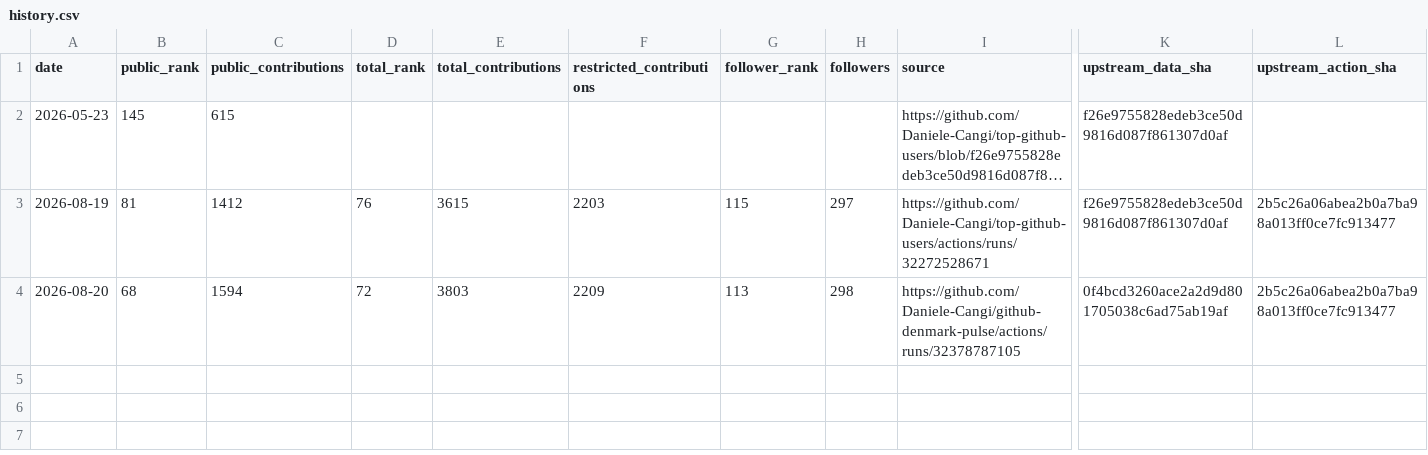
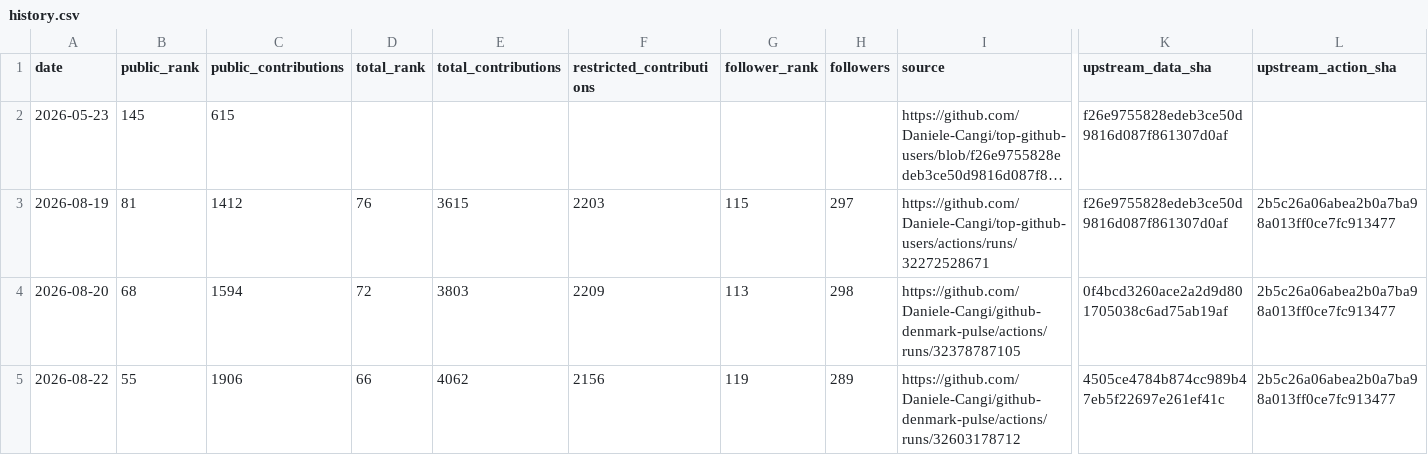
Before and after one commit to Daniele-Cangi/github-denmark-pulse, a CSV file: data/history.csv, drawn as a sheet; only a part is shown, gaps mark what is left out; long unchanged cells end in …; rows hold the shown columns only; the diff names each change by its address in the sheet, - before the commit and + after, or states it on an @@ line.

```diff
--- a/data/history.csv
+++ b/data/history.csv
+row 5: 2026-08-22 | 55 | 1906 | 66 | 4062 | 2156 | 119 | 289 | https://github.com/Daniele-Cangi/github-denmark-pulse/actions/runs/32603178712 | 4505ce4784b874cc989b47eb5f22697e261ef41c | 2b5c26a06abea2b0a7ba98a013ff0ce7fc913477
```
Also changed, not shown: 5 other files.
